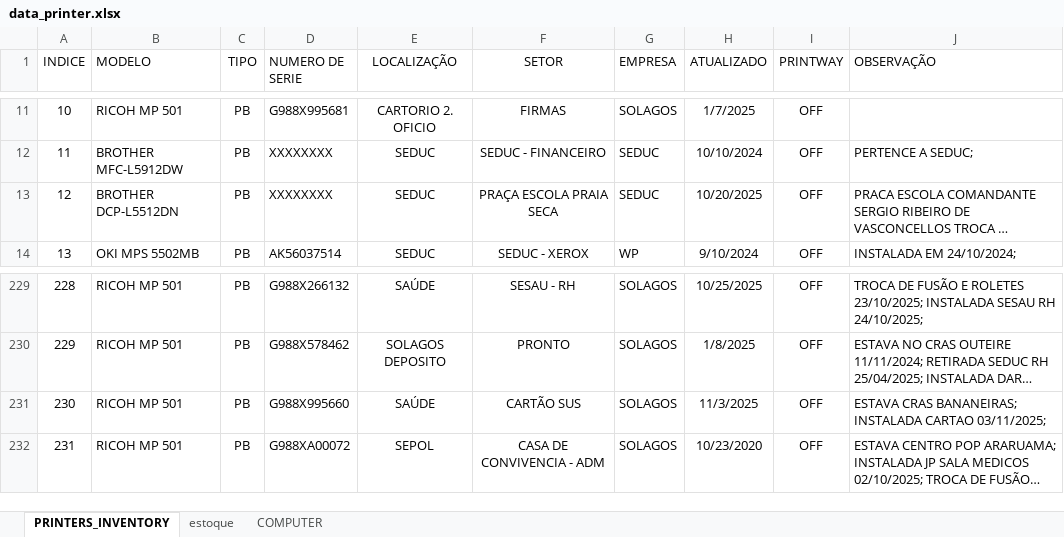
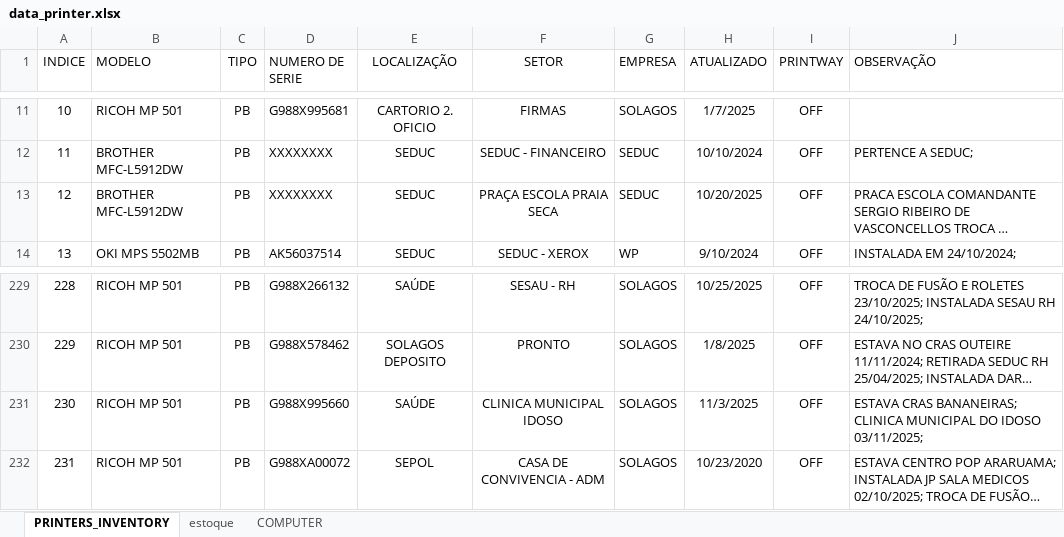
Before and after one commit to flavio-foa-dev/excel, an Excel workbook: data_printer.xlsx, sheet PRINTERS_INVENTORY, drawn as a sheet; only a part is shown, gaps mark what is left out; long unchanged cells end in …; values as stored, in another font and other column widths than the file's, no borders; conditional formats and table styles not drawn; the diff covers the shown part only; the diff names each change by its address in the sheet, - before the commit and + after, or states it on an @@ line.

```diff
--- a/data_printer.xlsx (sheet PRINTERS_INVENTORY)
+++ b/data_printer.xlsx (sheet PRINTERS_INVENTORY)
-B13 (MODELO): BROTHER DCP-L5512DN
+B13 (MODELO): BROTHER MFC-L5912DW
-F231 (SETOR): CARTÃO SUS
+F231 (SETOR): CLINICA MUNICIPAL IDOSO
-J231 (OBSERVAÇÃO): …CRAS BANANEIRAS; INSTALADA CARTAO 03/11/2025;
+J231 (OBSERVAÇÃO): …CRAS BANANEIRAS; CLINICA MUNICIPAL DO IDOSO 03/11/2025;
```
Also changed, not shown: 24 edited cells elsewhere in this sheet.
